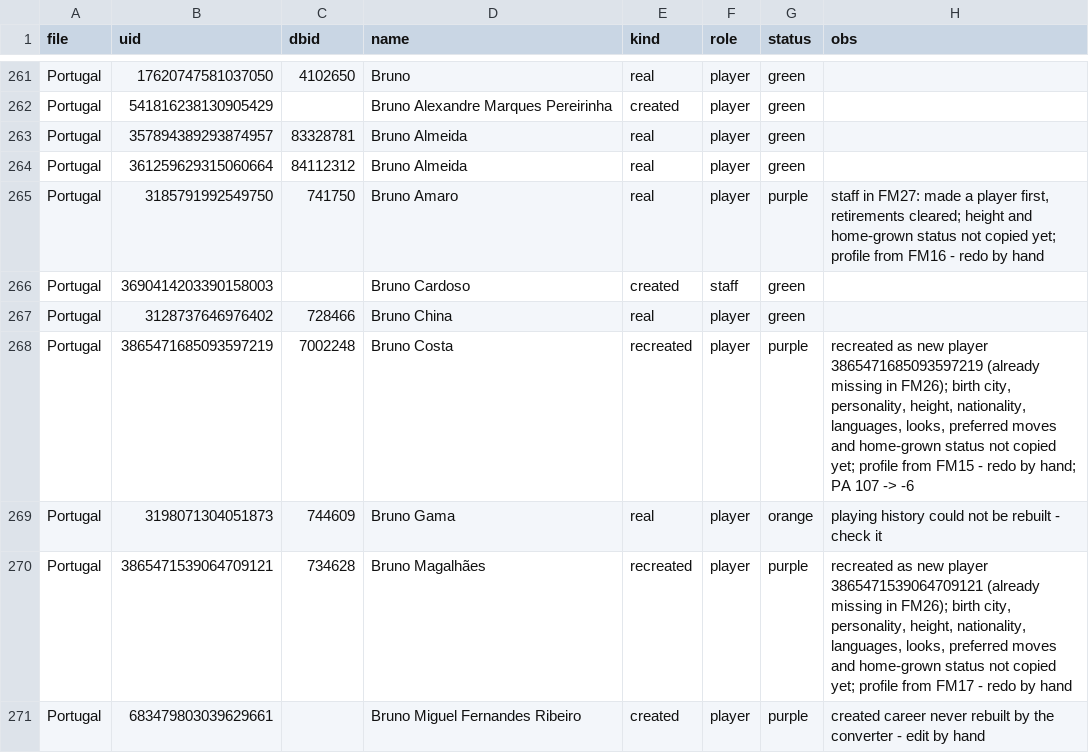
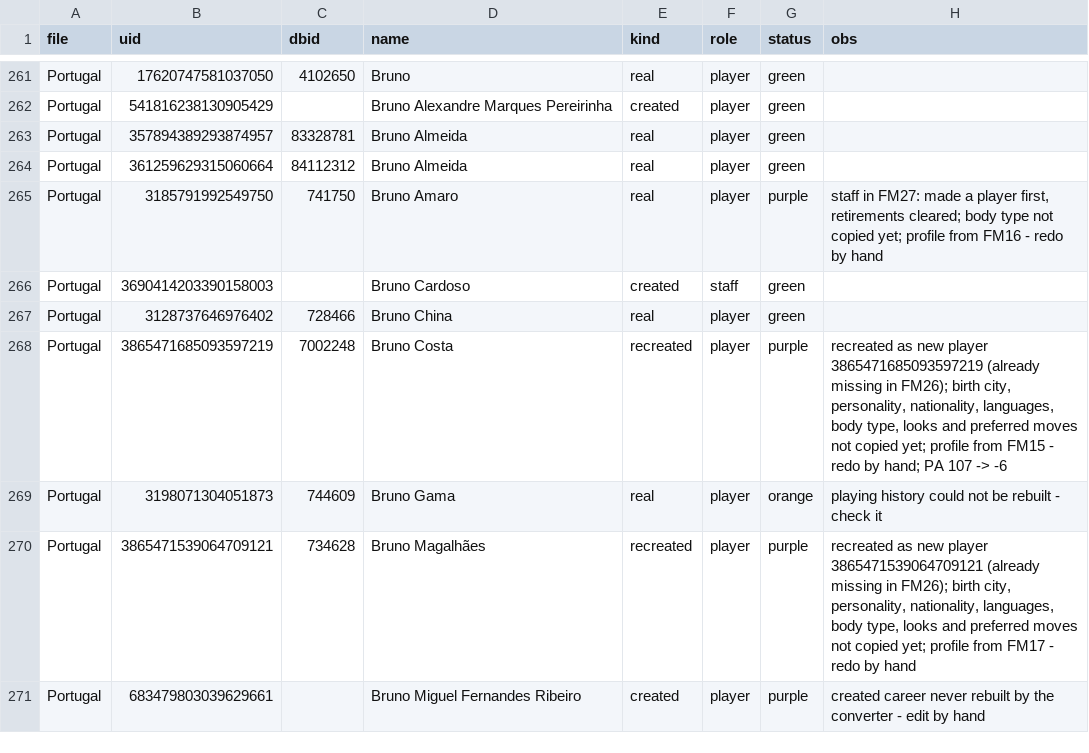
Before and after one commit to domingosc6/fmpt-players-creator, a CSV file: legends/fm27_status.csv, drawn as a sheet; only a part is shown, gaps mark what is left out; the diff covers the shown part only.

```diff
--- a/legends/fm27_status.csv
+++ b/legends/fm27_status.csv
@@ -264,8 +264,8 @@ Portugal,357894389293874957,83328781,Bruno Almeida,real,player,green,
 Portugal,361259629315060664,84112312,Bruno Almeida,real,player,green,
-Portugal,3185791992549750,741750,Bruno Amaro,real,player,purple,"staff in FM27: made a player first, retirements cleared; height and home-grown status not copied yet; profile from FM16 - redo by hand"
+Portugal,3185791992549750,741750,Bruno Amaro,real,player,purple,"staff in FM27: made a player first, retirements cleared; body type not copied yet; profile from FM16 - redo by hand"
 Portugal,3690414203390158003,,Bruno Cardoso,created,staff,green,
 Portugal,3128737646976402,728466,Bruno China,real,player,green,
-Portugal,3865471685093597219,7002248,Bruno Costa,recreated,player,purple,"recreated as new player 3865471685093597219 (already missing in FM26); birth city, personality, height, nationality, languages, looks, preferred moves and home-grown status not copied yet; profile from FM15 - redo by hand; PA 107 -> -6"
+Portugal,3865471685093597219,7002248,Bruno Costa,recreated,player,purple,"recreated as new player 3865471685093597219 (already missing in FM26); birth city, personality, nationality, languages, body type, looks and preferred moves not copied yet; profile from FM15 - redo by hand; PA 107 -> -6"
 Portugal,3198071304051873,744609,Bruno Gama,real,player,orange,playing history could not be rebuilt - check it
-Portugal,3865471539064709121,734628,Bruno Magalhães,recreated,player,purple,"recreated as new player 3865471539064709121 (already missing in FM26); birth city, personality, height, nationality, languages, looks, preferred moves and home-grown status not copied yet; profile from FM17 - redo by hand"
+Portugal,3865471539064709121,734628,Bruno Magalhães,recreated,player,purple,"recreated as new player 3865471539064709121 (already missing in FM26); birth city, personality, nationality, languages, body type, looks and preferred moves not copied yet; profile from FM17 - redo by hand"
 Portugal,683479803039629661,,Bruno Miguel Fernandes Ribeiro,created,player,purple,created career never rebuilt by the converter - edit by hand
```
Also changed, not shown: 140 edited cells elsewhere in this file, 1 other file.
